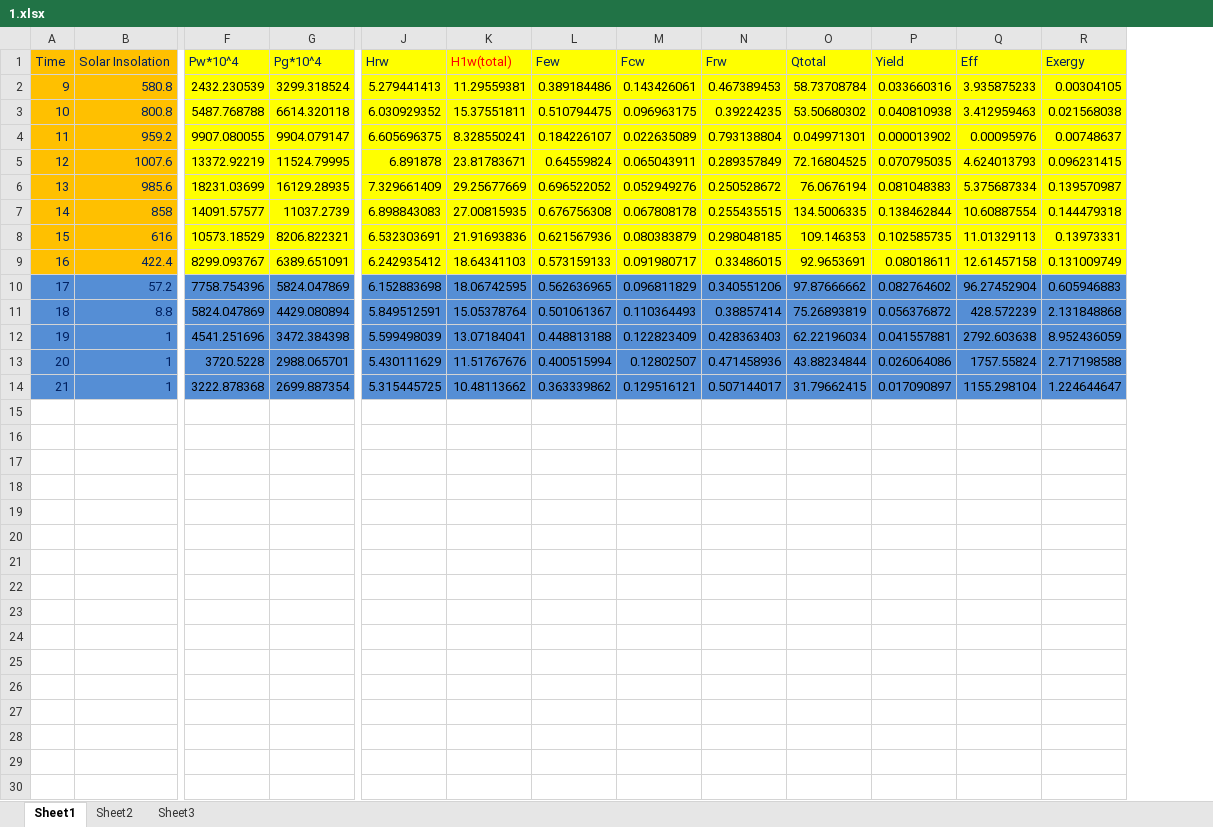
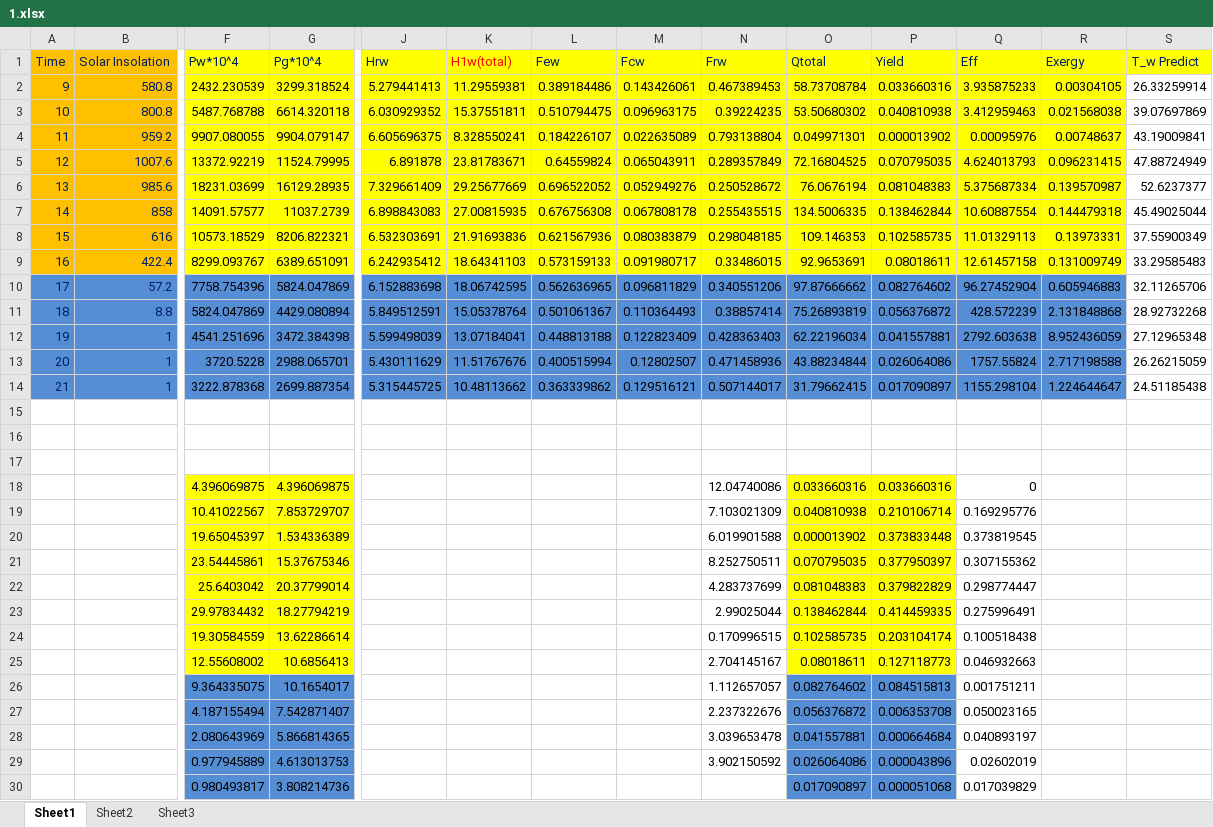
Before and after one commit to immangwu/solarstill_thermal-analysis, an Excel workbook: 1.xlsx, sheet Sheet1, drawn as a sheet; only a part is shown, gaps mark what is left out; values as stored, in another font and other column widths than the file's, no borders; rows hold the shown columns only; the diff names each change by its address in the sheet, - before the commit and + after, or states it on an @@ line.

```diff
--- a/1.xlsx (sheet Sheet1)
+++ b/1.xlsx (sheet Sheet1)
+column S (T_w Predict), rows 2-14: 26.33259914 | 39.07697869 | 43.19009841 | 47.88724949 | 52.6237377 | 45.49025044 | 37.55900349 | 33.29585483 | 32.11265706 | 28.92732268 | 27.12965348 | 26.26215059 | 24.51185438
+row 15: (empty)
+row 16: (empty)
+row 17: (empty)
+row 18:  |  | 4.396069875 | 4.396069875 |  |  |  |  | 12.04740086 | 0.033660316 | 0.033660316 | 0
+row 19:  |  | 10.41022567 | 7.853729707 |  |  |  |  | 7.103021309 | 0.040810938 | 0.210106714 | 0.169295776
+row 20:  |  | 19.65045397 | 1.534336389 |  |  |  |  | 6.019901588 | 0.000013902 | 0.373833448 | 0.373819545
+row 21:  |  | 23.54445861 | 15.37675346 |  |  |  |  | 8.252750511 | 0.070795035 | 0.377950397 | 0.307155362
+row 22:  |  | 25.6403042 | 20.37799014 |  |  |  |  | 4.283737699 | 0.081048383 | 0.379822829 | 0.298774447
+row 23:  |  | 29.97834432 | 18.27794219 |  |  |  |  | 2.99025044 | 0.138462844 | 0.414459335 | 0.275996491
+row 24:  |  | 19.30584559 | 13.62286614 |  |  |  |  | 0.170996515 | 0.102585735 | 0.203104174 | 0.100518438
+row 25:  |  | 12.55608002 | 10.6856413 |  |  |  |  | 2.704145167 | 0.08018611 | 0.127118773 | 0.046932663
+row 26:  |  | 9.364335075 | 10.1654017 |  |  |  |  | 1.112657057 | 0.082764602 | 0.084515813 | 0.001751211
+row 27:  |  | 4.187155494 | 7.542871407 |  |  |  |  | 2.237322676 | 0.056376872 | 0.006353708 | 0.050023165
+row 28:  |  | 2.080643969 | 5.866814365 |  |  |  |  | 3.039653478 | 0.041557881 | 0.000664684 | 0.040893197
+row 29:  |  | 0.977945889 | 4.613013753 |  |  |  |  | 3.902150592 | 0.026064086 | 0.000043896 | 0.02602019
+row 30:  |  | 0.980493817 | 3.808214736 |  |  |  |  |  | 0.017090897 | 0.000051068 | 0.017039829
```
Also changed, not shown: 2.xlsx, 7 other files.
